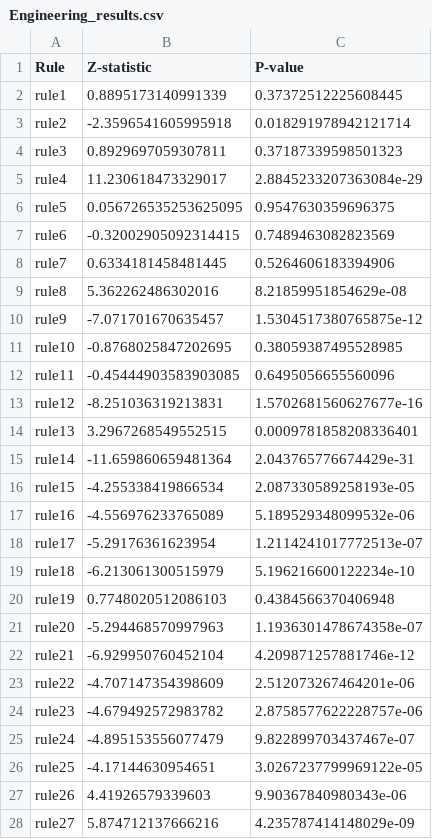
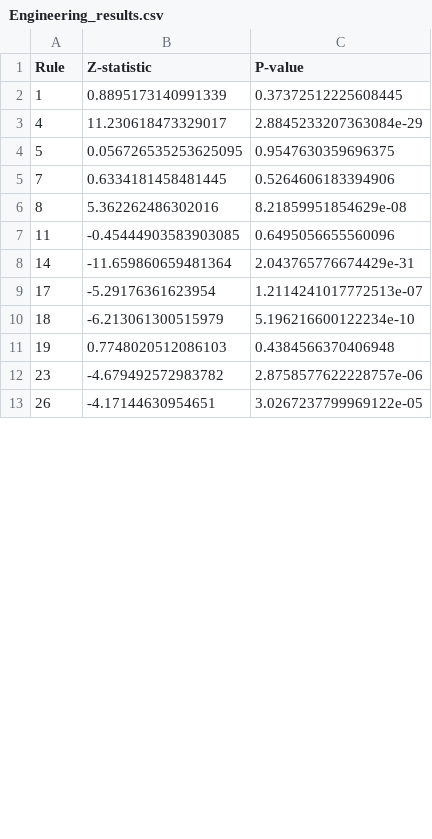
Before and after one commit to ku6kaw/Abstract-evaluation-by-Gemini, a CSV file: data/results/metrics/Engineering_results.csv, drawn as a sheet; only a part is shown; the diff covers the shown part only.

```diff
--- a/data/results/metrics/Engineering_results.csv
+++ b/data/results/metrics/Engineering_results.csv
@@ -1,28 +1,13 @@
 Rule,Z-statistic,P-value
-rule1,0.8895173140991339,0.37372512225608445
-rule2,-2.3596541605995918,0.018291978942121714
-rule3,0.8929697059307811,0.37187339598501323
-rule4,11.230618473329017,2.8845233207363084e-29
-rule5,0.056726535253625095,0.9547630359696375
-rule6,-0.32002905092314415,0.7489463082823569
-rule7,0.6334181458481445,0.5264606183394906
-rule8,5.362262486302016,8.21859951854629e-08
-rule9,-7.071701670635457,1.5304517380765875e-12
-rule10,-0.8768025847202695,0.38059387495528985
-rule11,-0.45444903583903085,0.6495056655560096
-rule12,-8.251036319213831,1.5702681560627677e-16
-rule13,3.2967268549552515,0.0009781858208336401
-rule14,-11.659860659481364,2.043765776674429e-31
-rule15,-4.255338419866534,2.087330589258193e-05
-rule16,-4.556976233765089,5.189529348099532e-06
-rule17,-5.29176361623954,1.2114241017772513e-07
-rule18,-6.213061300515979,5.196216600122234e-10
-rule19,0.7748020512086103,0.4384566370406948
-rule20,-5.294468570997963,1.1936301478674358e-07
-rule21,-6.929950760452104,4.209871257881746e-12
-rule22,-4.707147354398609,2.512073267464201e-06
-rule23,-4.679492572983782,2.8758577622228757e-06
-rule24,-4.895153556077479,9.822899703437467e-07
-rule25,-4.17144630954651,3.0267237799969122e-05
-rule26,4.41926579339603,9.90367840980343e-06
-rule27,5.874712137666216,4.235787414148029e-09
+1,0.8895173140991339,0.37372512225608445
+4,11.230618473329017,2.8845233207363084e-29
+5,0.056726535253625095,0.9547630359696375
+7,0.6334181458481445,0.5264606183394906
+8,5.362262486302016,8.21859951854629e-08
+11,-0.45444903583903085,0.6495056655560096
+14,-11.659860659481364,2.043765776674429e-31
+17,-5.29176361623954,1.2114241017772513e-07
+18,-6.213061300515979,5.196216600122234e-10
+19,0.7748020512086103,0.4384566370406948
+23,-4.679492572983782,2.8758577622228757e-06
+26,-4.17144630954651,3.0267237799969122e-05
```
Also changed, not shown: 1 removed row and 3 edited cells elsewhere in this file, data/results/metrics/Biochemistry_Molecular_Biology_results.csv, data/results/metrics/Chemistry_results.csv, 18 other files.
